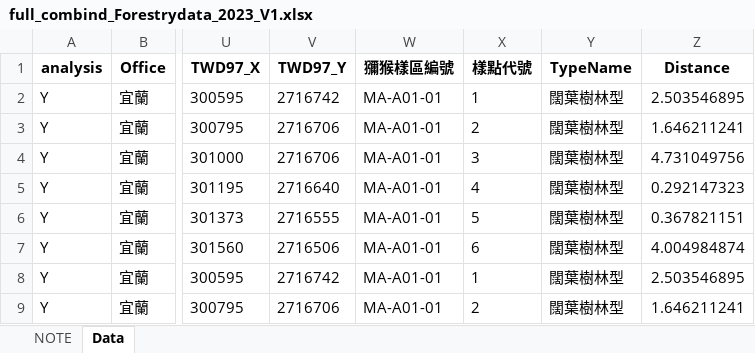
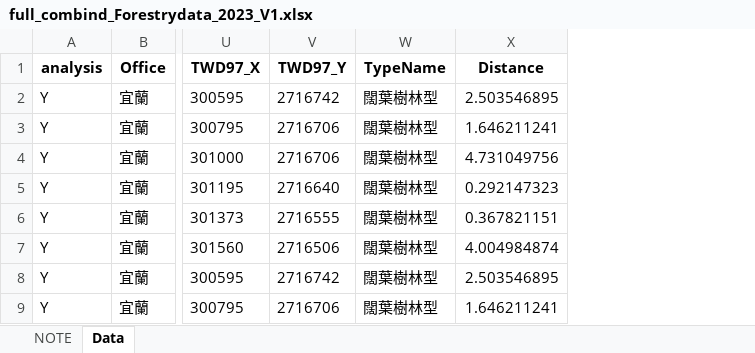
Before and after one commit to wetinhsu/Macaca-population-trend, an Excel workbook: data/clean/Forestry/full_combind/full_combind_Forestrydata_2023_V1.xlsx, sheet Data, drawn as a sheet; only a part is shown, gaps mark what is left out; values as stored, in another font and other column widths than the file's, no borders; the diff names each change by its address in the sheet, - before the commit and + after, or states it on an @@ line.

```diff
--- a/data/clean/Forestry/full_combind/full_combind_Forestrydata_2023_V1.xlsx (sheet Data)
+++ b/data/clean/Forestry/full_combind/full_combind_Forestrydata_2023_V1.xlsx (sheet Data)
-column W (獼猴樣區編號), rows 2-9: all MA-A01-01
-column X (樣點代號), rows 2-9: 1 | 2 | 3 | 4 | 5 | 6 | 1 | 2
```
Also changed, not shown: Report of Foresty_20231026/因故未調查樣區.xlsx, 4 other files.
